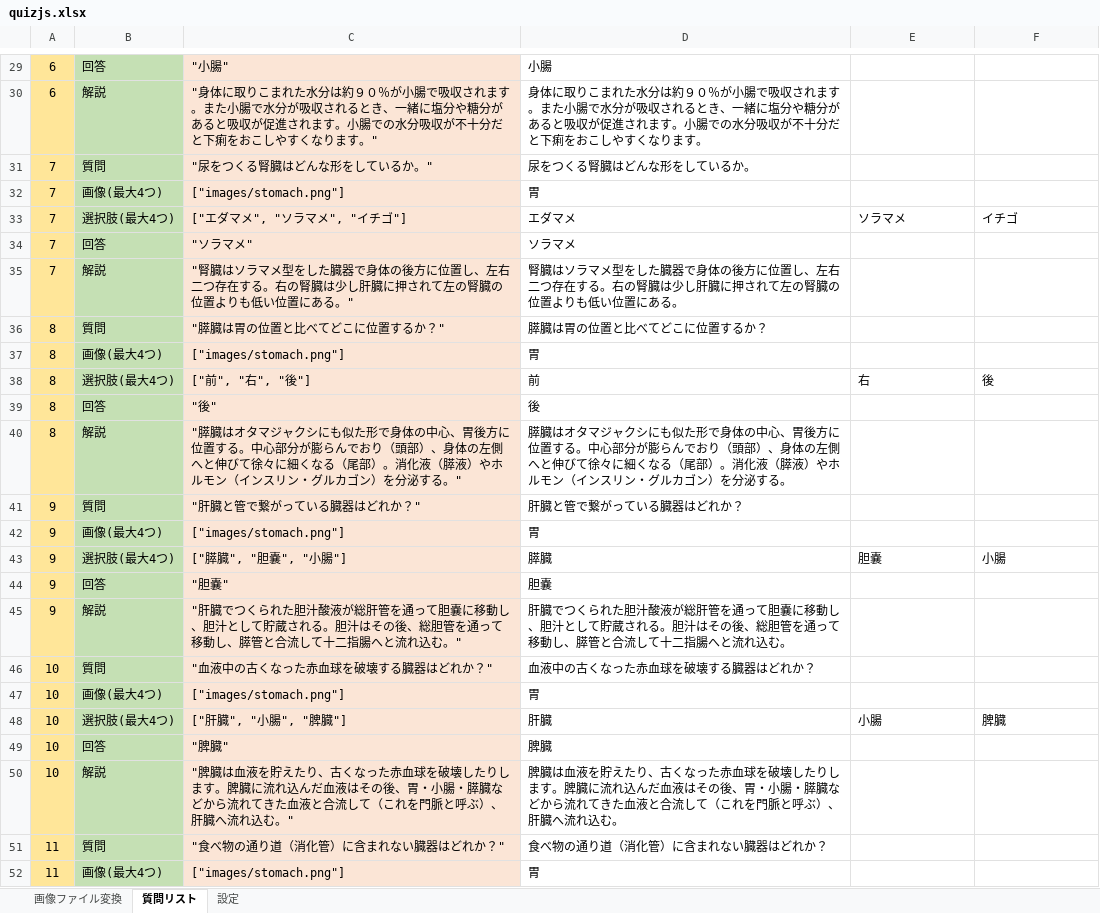
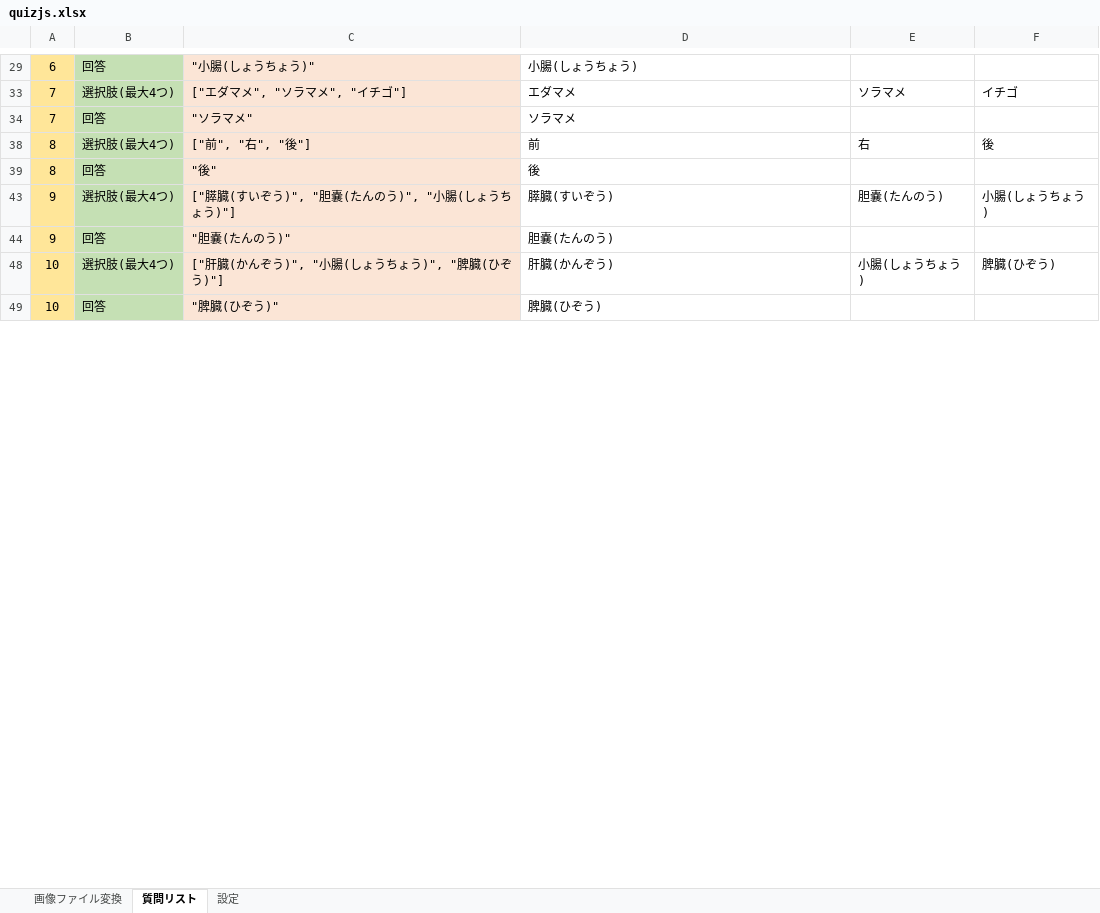
Before and after one commit to m5071106/Medicalpark2024, an Excel workbook: resources/quiz/quizjs.xlsx, sheet 質問リスト, drawn as a sheet; only a part is shown, gaps mark what is left out; values as stored, in another font and other column widths than the file's, no borders; the diff covers the shown part only; the diff names each change by its address in the sheet, - before the commit and + after, or states it on an @@ line.

```diff
--- a/resources/quiz/quizjs.xlsx (sheet 質問リスト)
+++ b/resources/quiz/quizjs.xlsx (sheet 質問リスト)
-C29: "小腸"
+C29: "小腸(しょうちょう)"
-D29: 小腸
+D29: 小腸(しょうちょう)
@@ row 30 hidden: 6 | 解説 | "身体に取りこまれた水分は約９０％が小腸で吸収されます。また小腸で水分が吸収されるとき、一緒に塩分や糖分があると吸収が促進されます。小腸での水分吸収が不十分だと下痢をおこしやすくなります。" | 身体に取りこまれた水分は約９０％が小腸で吸収されます。また小腸で水分が吸収されるとき、一緒に塩分や糖分があると吸収が促進されます。小腸での水分吸収が不十分だと下痢をおこしやすくなります。 @@
-row 31: 7 | 質問 | "尿をつくる腎臓はどんな形をしているか。" | 尿をつくる腎臓はどんな形をしているか。
@@ row 32 hidden: 7 | 画像(最大4つ) | ["images/stomach.png"] | 胃 @@
@@ row 35 hidden: 7 | 解説 | "腎臓はソラマメ型をした臓器で身体の後方に位置し、左右二つ存在する。右の腎臓は少し肝臓に押されて左の腎臓の位置よりも低い位置にある。" | 腎臓はソラマメ型をした臓器で身体の後方に位置し、左右二つ存在する。右の腎臓は少し肝臓に押されて左の腎臓の位置よりも低い位置にある。 @@
-row 36: 8 | 質問 | "膵臓は胃の位置と比べてどこに位置するか？" | 膵臓は胃の位置と比べてどこに位置するか？
@@ row 37 hidden: 8 | 画像(最大4つ) | ["images/stomach.png"] | 胃 @@
-row 40: 8 | 解説 | "膵臓はオタマジャクシにも似た形で身体の中心、胃後方に位置する。中心部分が膨らんでおり（頭部）、身体の左側へと伸びて徐々に細くなる（尾部）。消化液（膵液）やホルモン（インスリン・グルカゴン）を分泌する。" | 膵臓はオタマジャクシにも似た形で身体の中心、胃後方に位置する。中心部分が膨らんでおり（頭部）、身体の左側へと伸びて徐々に細くなる（尾部）。消化液（膵液）やホルモン（インスリン・グルカゴン）を分泌する。
-row 41: 9 | 質問 | "肝臓と管で繋がっている臓器はどれか？" | 肝臓と管で繋がっている臓器はどれか？
@@ row 42 hidden: 9 | 画像(最大4つ) | ["images/stomach.png"] | 胃 @@
-C43: ["膵臓", "胆嚢", "小腸"]
+C43: ["膵臓(すいぞう)", "胆嚢(たんのう)", "小腸(しょうちょう)"]
-D43: 膵臓
+D43: 膵臓(すいぞう)
-E43: 胆嚢
+E43: 胆嚢(たんのう)
-F43: 小腸
+F43: 小腸(しょうちょう)
-C44: "胆嚢"
+C44: "胆嚢(たんのう)"
-D44: 胆嚢
+D44: 胆嚢(たんのう)
@@ row 45 hidden: 9 | 解説 | "肝臓でつくられた胆汁酸液が総肝管を通って胆嚢に移動し、胆汁として貯蔵される。胆汁はその後、総胆管を通って移動し、膵管と合流して十二指腸へと流れ込む。" | 肝臓でつくられた胆汁酸液が総肝管を通って胆嚢に移動し、胆汁として貯蔵される。胆汁はその後、総胆管を通って移動し、膵管と合流して十二指腸へと流れ込む。 @@
@@ row 46 hidden: 10 | 質問 | "血液中の古くなった赤血球を破壊する臓器はどれか？" | 血液中の古くなった赤血球を破壊する臓器はどれか？ @@
@@ row 47 hidden: 10 | 画像(最大4つ) | ["images/stomach.png"] | 胃 @@
-C48: ["肝臓", "小腸", "脾臓"]
+C48: ["肝臓(かんぞう)", "小腸(しょうちょう)", "脾臓(ひぞう)"]
-D48: 肝臓
+D48: 肝臓(かんぞう)
-E48: 小腸
+E48: 小腸(しょうちょう)
-F48: 脾臓
+F48: 脾臓(ひぞう)
-C49: "脾臓"
+C49: "脾臓(ひぞう)"
-D49: 脾臓
+D49: 脾臓(ひぞう)
-row 50: 10 | 解説 | "脾臓は血液を貯えたり、古くなった赤血球を破壊したりします。脾臓に流れ込んだ血液はその後、胃・小腸・膵臓などから流れてきた血液と合流して（これを門脈と呼ぶ）、肝臓へ流れ込む。" | 脾臓は血液を貯えたり、古くなった赤血球を破壊したりします。脾臓に流れ込んだ血液はその後、胃・小腸・膵臓などから流れてきた血液と合流して（これを門脈と呼ぶ）、肝臓へ流れ込む。
-row 51: 11 | 質問 | "食べ物の通り道（消化管）に含まれない臓器はどれか？" | 食べ物の通り道（消化管）に含まれない臓器はどれか？
@@ row 52 hidden: 11 | 画像(最大4つ) | ["images/stomach.png"] | 胃 @@
```
Also changed, not shown: 8 removed rows, 12 hidden or unhidden rows and 18 edited cells elsewhere in this sheet, hidden cells, 3 other files.
